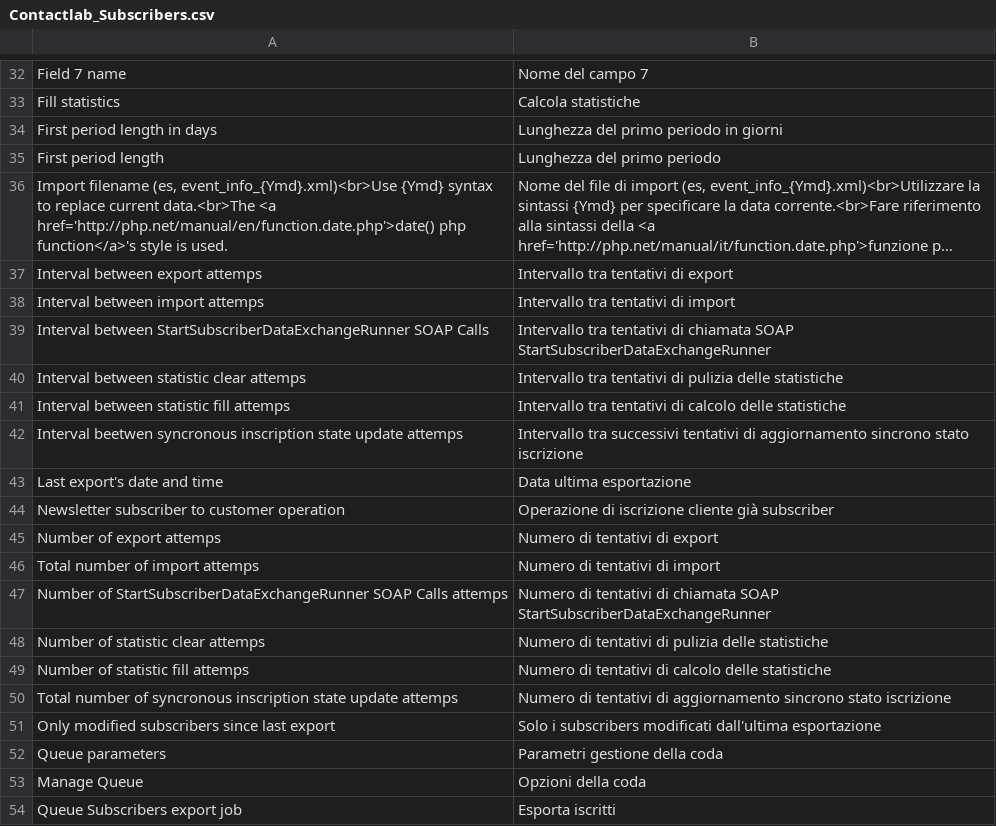
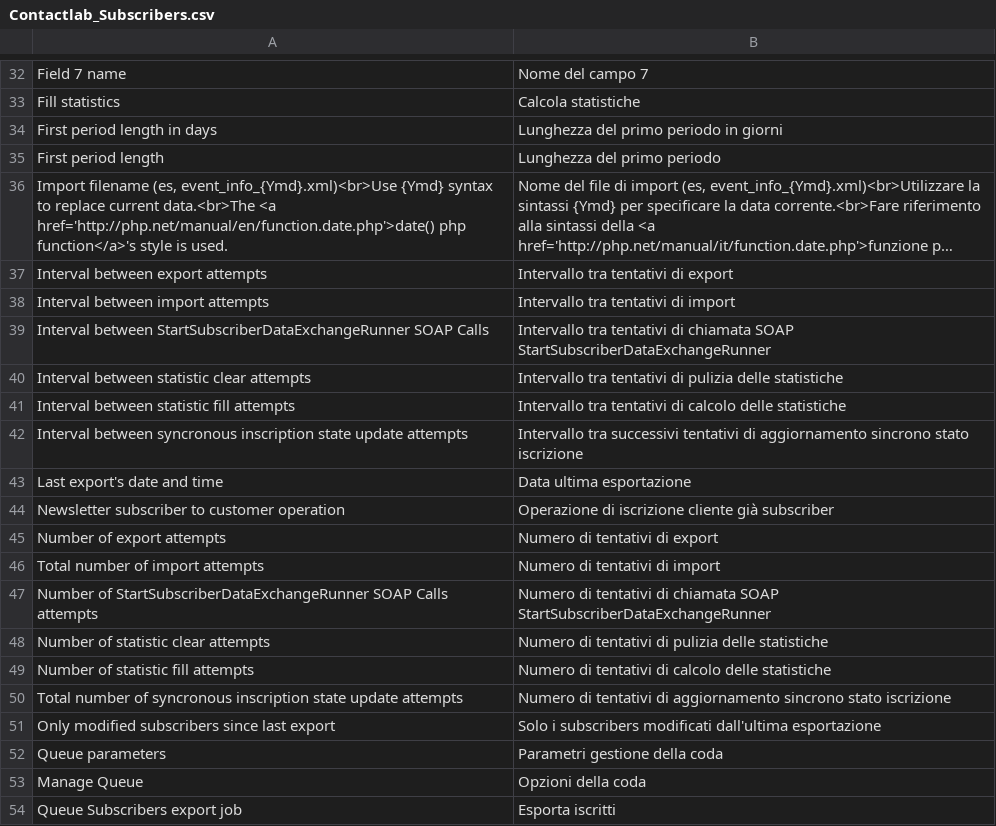
Before and after one commit to contactlab/contactlab-magento-connect, a CSV file: app/locale/it_IT/contactlab/Contactlab_Subscribers.csv, drawn as a sheet; only a part is shown, gaps mark what is left out; long unchanged cells end in …; the diff names each change by its address in the sheet, - before the commit and + after, or states it on an @@ line.

```diff
--- a/app/locale/it_IT/contactlab/Contactlab_Subscribers.csv
+++ b/app/locale/it_IT/contactlab/Contactlab_Subscribers.csv
-A37: Interval between export attemps
+A37: Interval between export attempts
-A38: Interval between import attemps
+A38: Interval between import attempts
-A40: Interval between statistic clear attemps
+A40: Interval between statistic clear attempts
-A41: Interval between statistic fill attemps
+A41: Interval between statistic fill attempts
-A42: Interval beetwen syncronous inscription state update attemps
+A42: Interval between syncronous inscription state update attempts
-A45: Number of export attemps
+A45: Number of export attempts
-A46: Total number of import attemps
+A46: Total number of import attempts
-A47: …SOAP Calls attemps
+A47: …SOAP Calls attempts
-A48: Number of statistic clear attemps
+A48: Number of statistic clear attempts
-A49: Number of statistic fill attemps
+A49: Number of statistic fill attempts
-A50: …state update attemps
+A50: …state update attempts
```
Also changed, not shown: app/locale/it_IT/contactlab/Contactlab_Commons.csv, app/locale/it_IT/contactlab/Contactlab_Template.csv, 51 other files.
